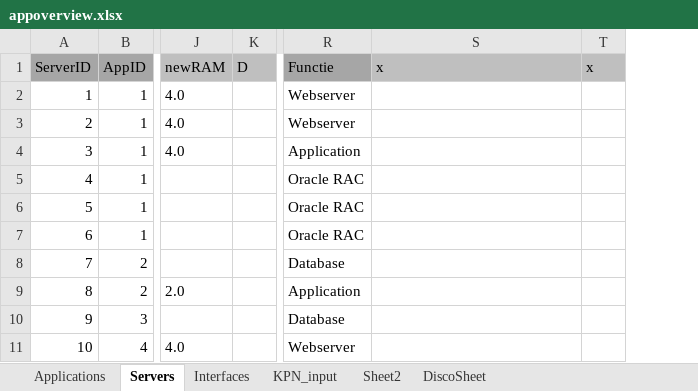
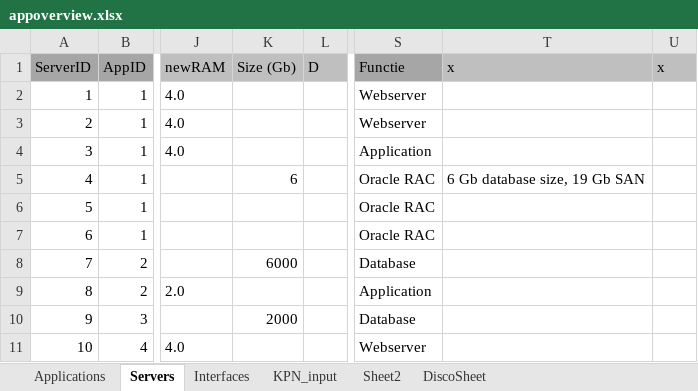
Before and after one commit to mrcorner/inframap, an Excel workbook: bin/appoverview.xlsx, sheet Servers, drawn as a sheet; only a part is shown, gaps mark what is left out; values as stored, in another font and other column widths than the file's, no borders; addresses are those after the commit; the diff covers the shown part only; the diff names each change by its address in the sheet, - before the commit and + after, or states it on an @@ line.

```diff
--- a/bin/appoverview.xlsx (sheet Servers)
+++ b/bin/appoverview.xlsx (sheet Servers)
+column K (Size (Gb)), rows 5-10: 6 |  |  | 6000 |  | 2000
-T5 (x): (empty)
+T5 (x): 6 Gb database size, 19 Gb SAN
```
Also changed, not shown: 27 hidden or unhidden rows elsewhere in this sheet, sheet KPN_input, sheet Interfaces, formulas that keep their value, 7 other files.
